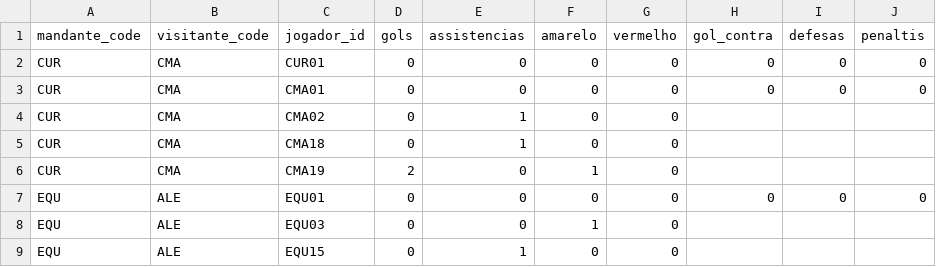
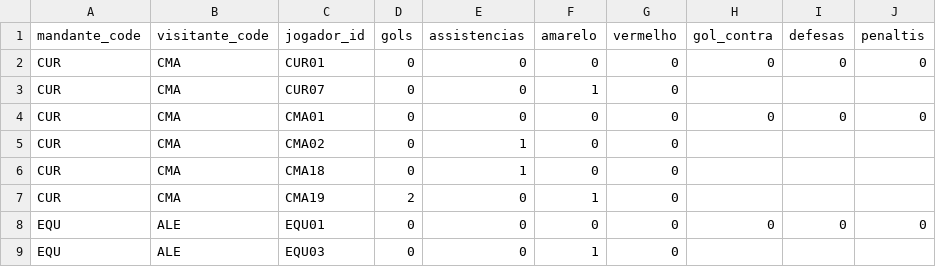
Before and after one commit to dttjader/tabcopa26, a CSV file: public/eventos.csv, drawn as a sheet; only a part is shown; the shorter side is filled out with more unchanged rows.

Commit message:
G55-56-4

```diff
--- a/public/eventos.csv
+++ b/public/eventos.csv
@@ -2,2 +2,3 @@ mandante_code,visitante_code,jogador_id,gols,assistencias,amarelo,vermelho,gol_c
 CUR,CMA,CUR01,0,0,0,0,0,0,0
+CUR,CMA,CUR07,0,0,1,0
 CUR,CMA,CMA01,0,0,0,0,0,0,0
```
